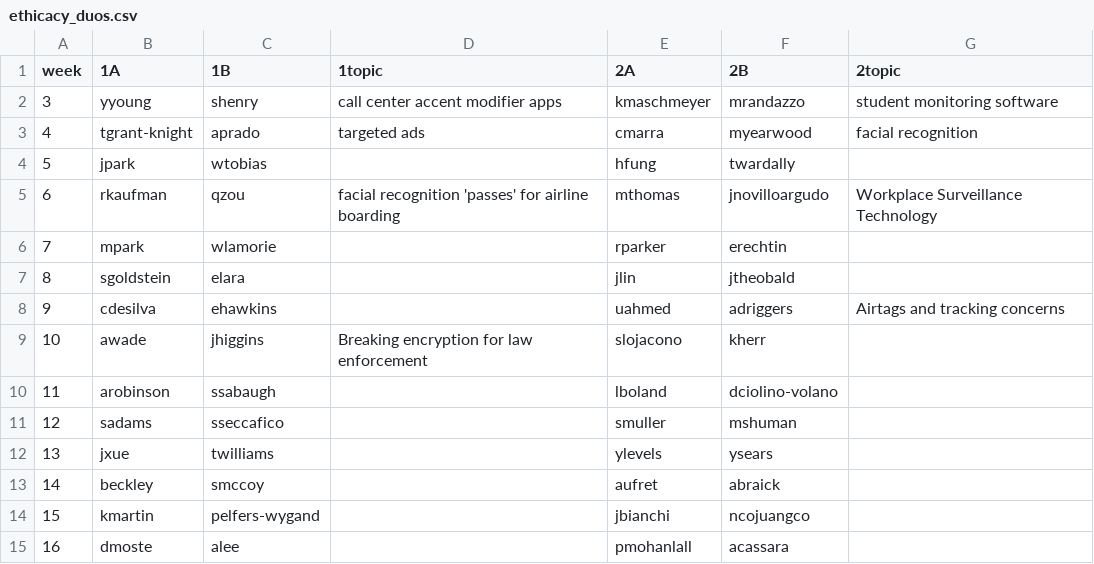
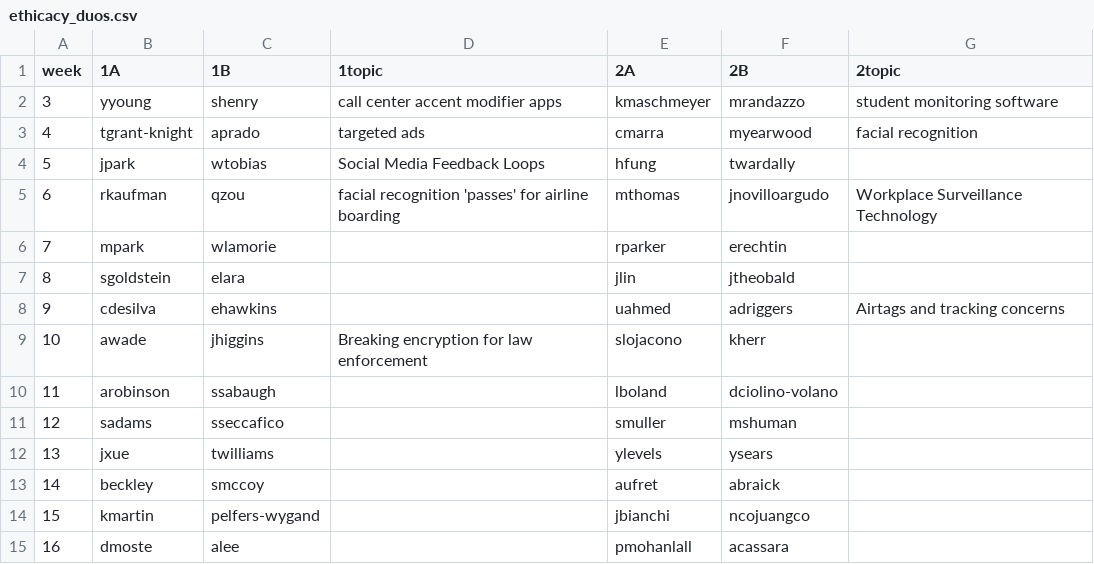
Before and after one commit to hunter-teacher-cert/csci77800-fall2022, a CSV file: ethicacy_duos.csv, drawn as a sheet.

Commit message:
Update ethicacy_duos.csv

```diff
--- a/ethicacy_duos.csv
+++ b/ethicacy_duos.csv
@@ -3,3 +3,3 @@ week,1A,1B,1topic,2A,2B,2topic
 4,tgrant-knight,aprado,targeted ads,cmarra,myearwood,facial recognition
-5,jpark,wtobias,,hfung,twardally,
+5,jpark,wtobias,Social Media Feedback Loops,hfung,twardally,
 6,rkaufman,qzou,facial recognition 'passes' for airline boarding,mthomas,jnovilloargudo,Workplace Surveillance Technology
```
